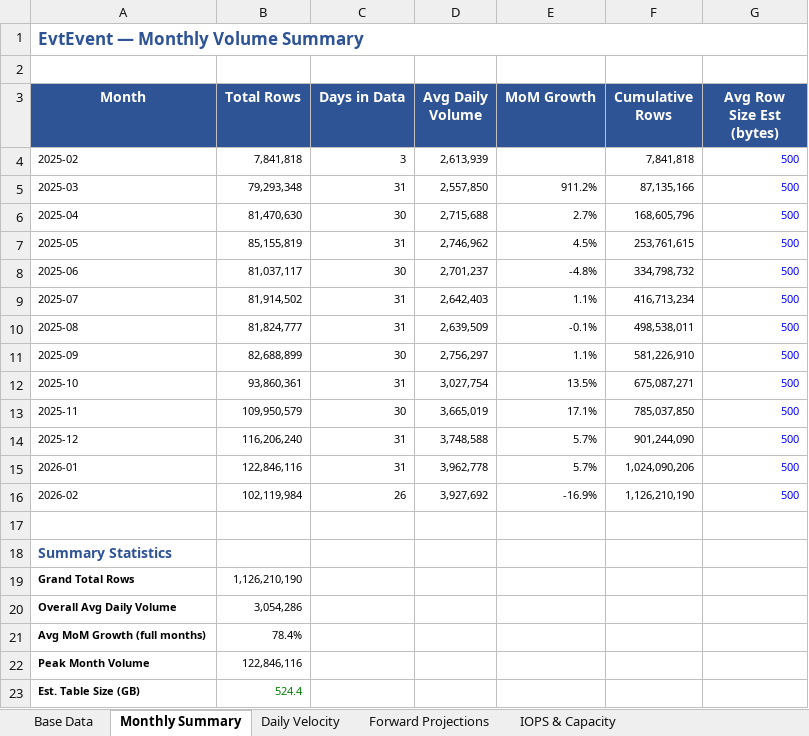
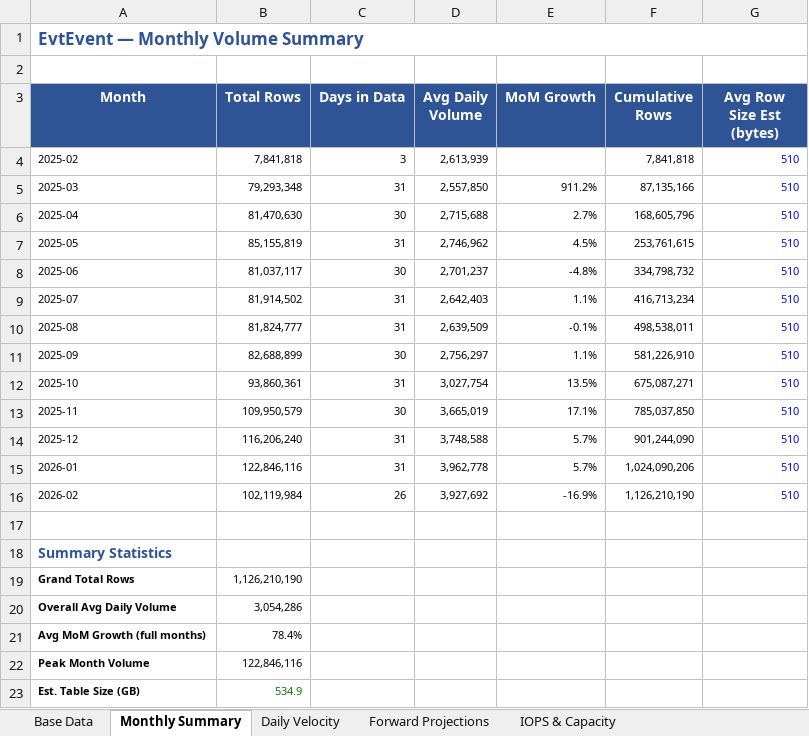
Before and after one commit to JLH-Xerus/WAF_Work, an Excel workbook: velo_EvtEvent_20260226.xlsx, sheet Monthly Summary, drawn as a sheet; values as stored, in another font and other column widths than the file's, no borders; charts and pictures not drawn; the diff names each change by its address in the sheet, - before the commit and + after, or states it on an @@ line.

```diff
--- a/velo_EvtEvent_20260226.xlsx (sheet Monthly Summary)
+++ b/velo_EvtEvent_20260226.xlsx (sheet Monthly Summary)
-G4:G16 (Avg Row Size Est (bytes)): 500
+G4:G16 (Avg Row Size Est (bytes)): 510
-B23 (Total Rows): 524.4
+B23 (Total Rows): 534.9
```
Also changed, not shown: sheet Forward Projections, charts or pictures, velo_OeOrderHistory_20260226.xlsx, 5 other files.
